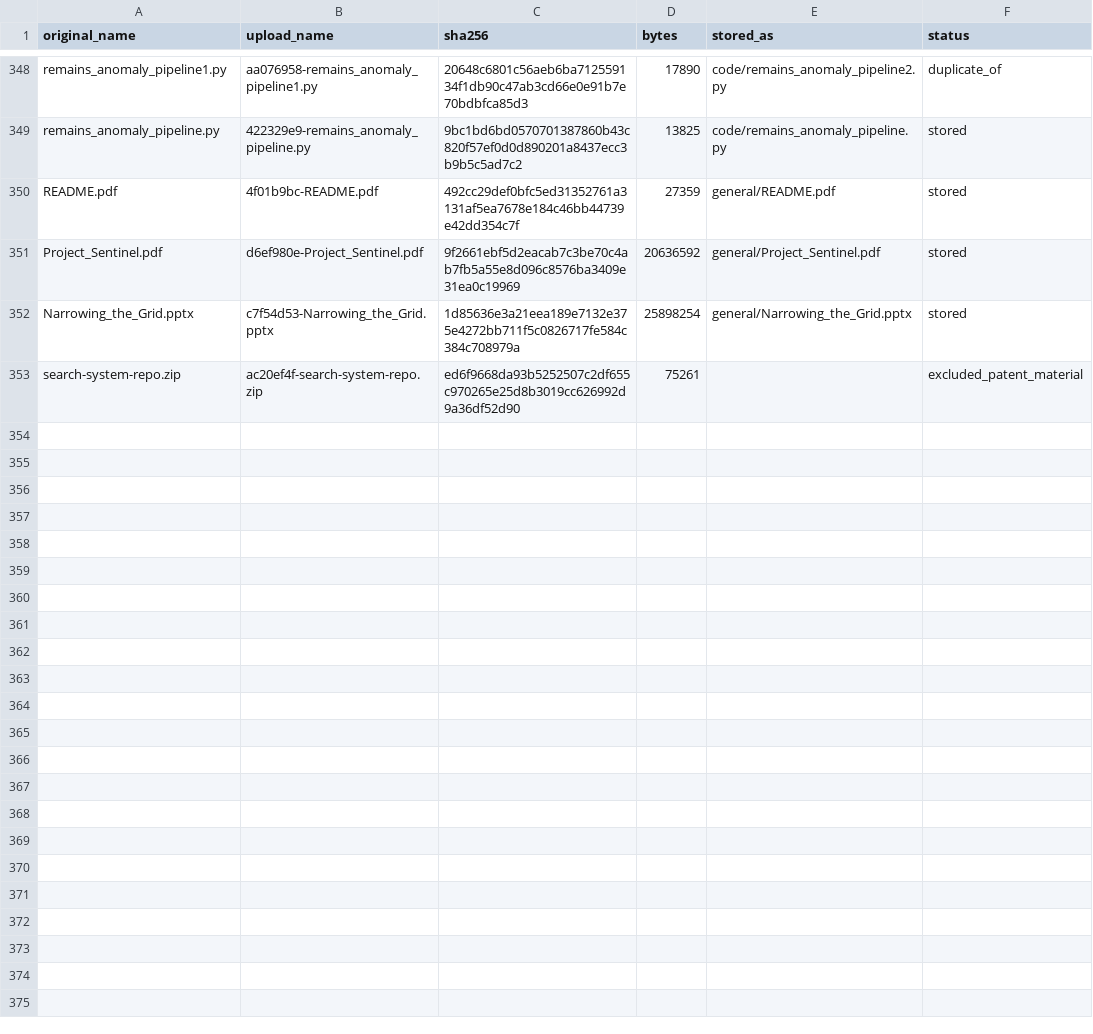
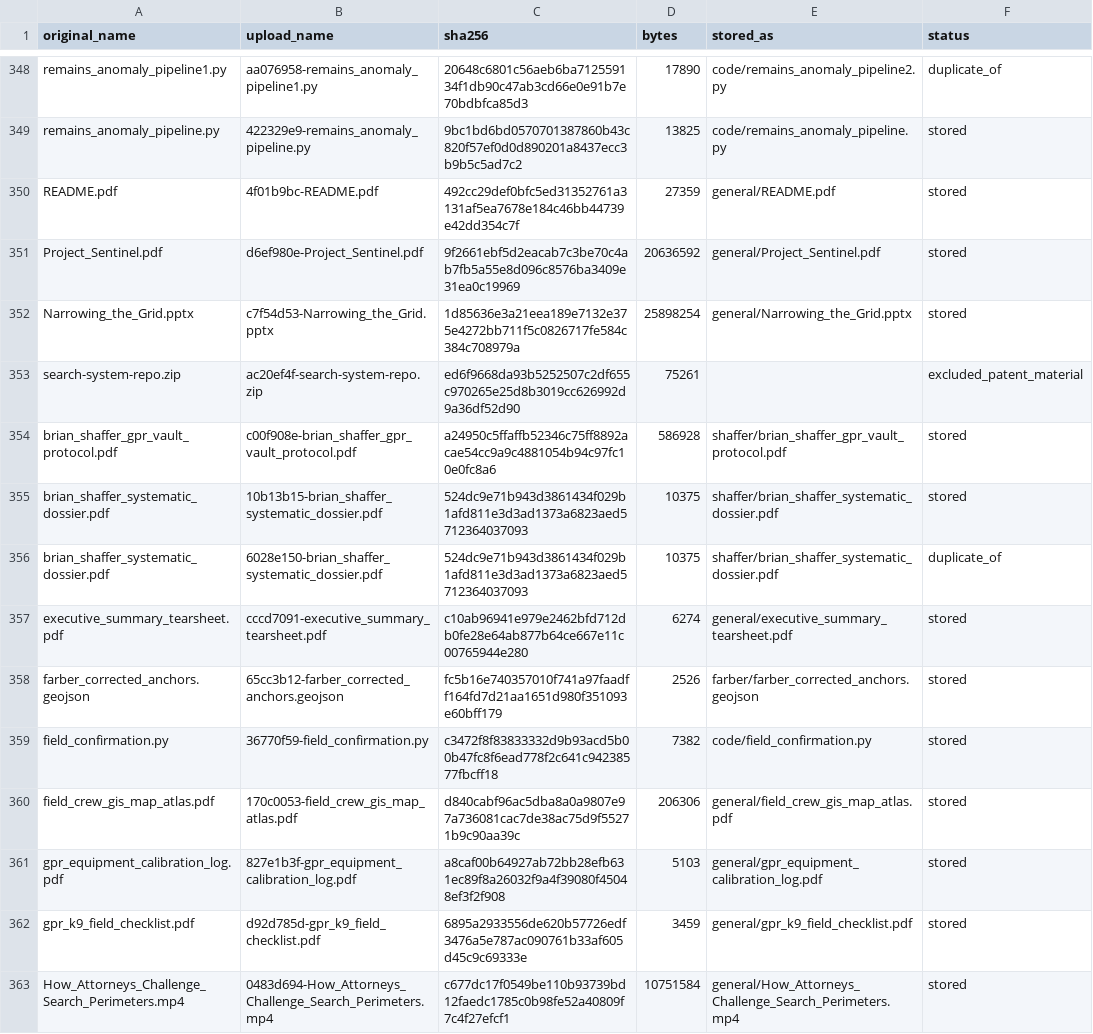
Before and after one commit to midnghtsapphire/revvel-standards, a CSV file: docs/case-files/MANIFEST.csv, drawn as a sheet; only a part is shown, gaps mark what is left out; the diff covers the shown part only.

```diff
--- a/docs/case-files/MANIFEST.csv
+++ b/docs/case-files/MANIFEST.csv
@@ -353 +353,11 @@ Narrowing_the_Grid.pptx,c7f54d53-Narrowing_the_Grid.pptx,1d85636e3a21eea189e7132
 search-system-repo.zip,ac20ef4f-search-system-repo.zip,ed6f9668da93b5252507c2df655c970265e25d8b3019cc626992d9a36df52d90,75261,,excluded_patent_material
+brian_shaffer_gpr_vault_protocol.pdf,c00f908e-brian_shaffer_gpr_vault_protocol.pdf,a24950c5ffaffb52346c75ff8892acae54cc9a9c4881054b94c97fc10e0fc8a6,586928,shaffer/brian_shaffer_gpr_vault_protocol.pdf,stored
+brian_shaffer_systematic_dossier.pdf,10b13b15-brian_shaffer_systematic_dossier.pdf,524dc9e71b943d3861434f029b1afd811e3d3ad1373a6823aed5712364037093,10375,shaffer/brian_shaffer_systematic_dossier.pdf,stored
+brian_shaffer_systematic_dossier.pdf,6028e150-brian_shaffer_systematic_dossier.pdf,524dc9e71b943d3861434f029b1afd811e3d3ad1373a6823aed5712364037093,10375,shaffer/brian_shaffer_systematic_dossier.pdf,duplicate_of
+executive_summary_tearsheet.pdf,cccd7091-executive_summary_tearsheet.pdf,c10ab96941e979e2462bfd712db0fe28e64ab877b64ce667e11c00765944e280,6274,general/executive_summary_tearsheet.pdf,stored
+farber_corrected_anchors.geojson,65cc3b12-farber_corrected_anchors.geojson,fc5b16e740357010f741a97faadff164fd7d21aa1651d980f351093e60bff179,2526,farber/farber_corrected_anchors.geojson,stored
+field_confirmation.py,36770f59-field_confirmation.py,c3472f8f83833332d9b93acd5b00b47fc8f6ead778f2c641c94238577fbcff18,7382,code/field_confirmation.py,stored
+field_crew_gis_map_atlas.pdf,170c0053-field_crew_gis_map_atlas.pdf,d840cabf96ac5dba8a0a9807e97a736081cac7de38ac75d9f55271b9c90aa39c,206306,general/field_crew_gis_map_atlas.pdf,stored
+gpr_equipment_calibration_log.pdf,827e1b3f-gpr_equipment_calibration_log.pdf,a8caf00b64927ab72bb28efb631ec89f8a26032f9a4f39080f45048ef3f2f908,5103,general/gpr_equipment_calibration_log.pdf,stored
+gpr_k9_field_checklist.pdf,d92d785d-gpr_k9_field_checklist.pdf,6895a2933556de620b57726edf3476a5e787ac090761b33af605d45c9c69333e,3459,general/gpr_k9_field_checklist.pdf,stored
+How_Attorneys_Challenge_Search_Perimeters.mp4,0483d694-How_Attorneys_Challenge_Search_Perimeters.mp4,c677dc17f0549be110b93739bd12faedc1785c0b98fe52a40809f7c4f27efcf1,10751584,general/How_Attorneys_Challenge_Search_Perimeters.mp4,stored
```
Also changed, not shown: 9 added rows elsewhere in this file, 15 other files.
